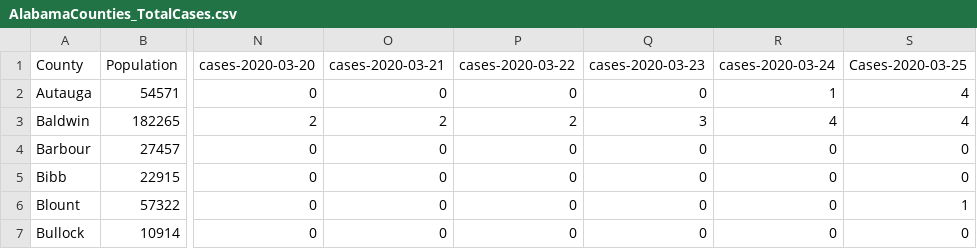
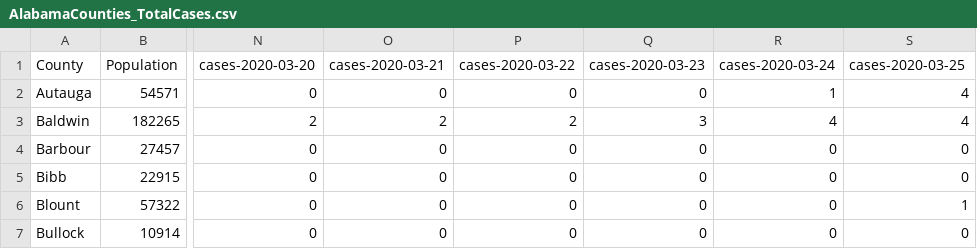
Before and after one commit to trippalamb/CoronvirusSpreadAlabama, a CSV file: AlabamaCounties_TotalCases.csv, drawn as a sheet; only a part is shown, gaps mark what is left out; the diff names each change by its address in the sheet, - before the commit and + after, or states it on an @@ line.

```diff
--- a/AlabamaCounties_TotalCases.csv
+++ b/AlabamaCounties_TotalCases.csv
-S1: Cases-2020-03-25
+S1: cases-2020-03-25
```
Also changed, not shown: 1 other file.
